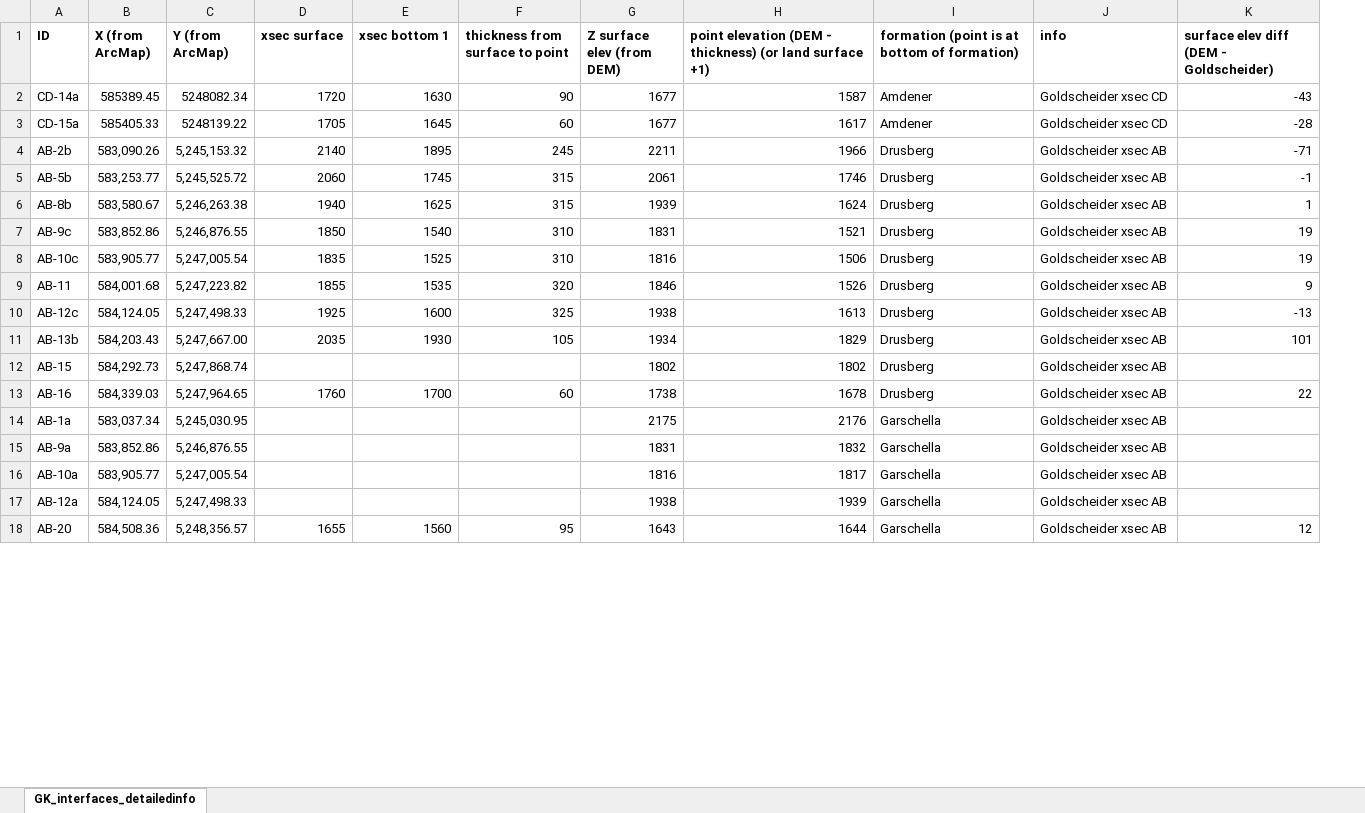
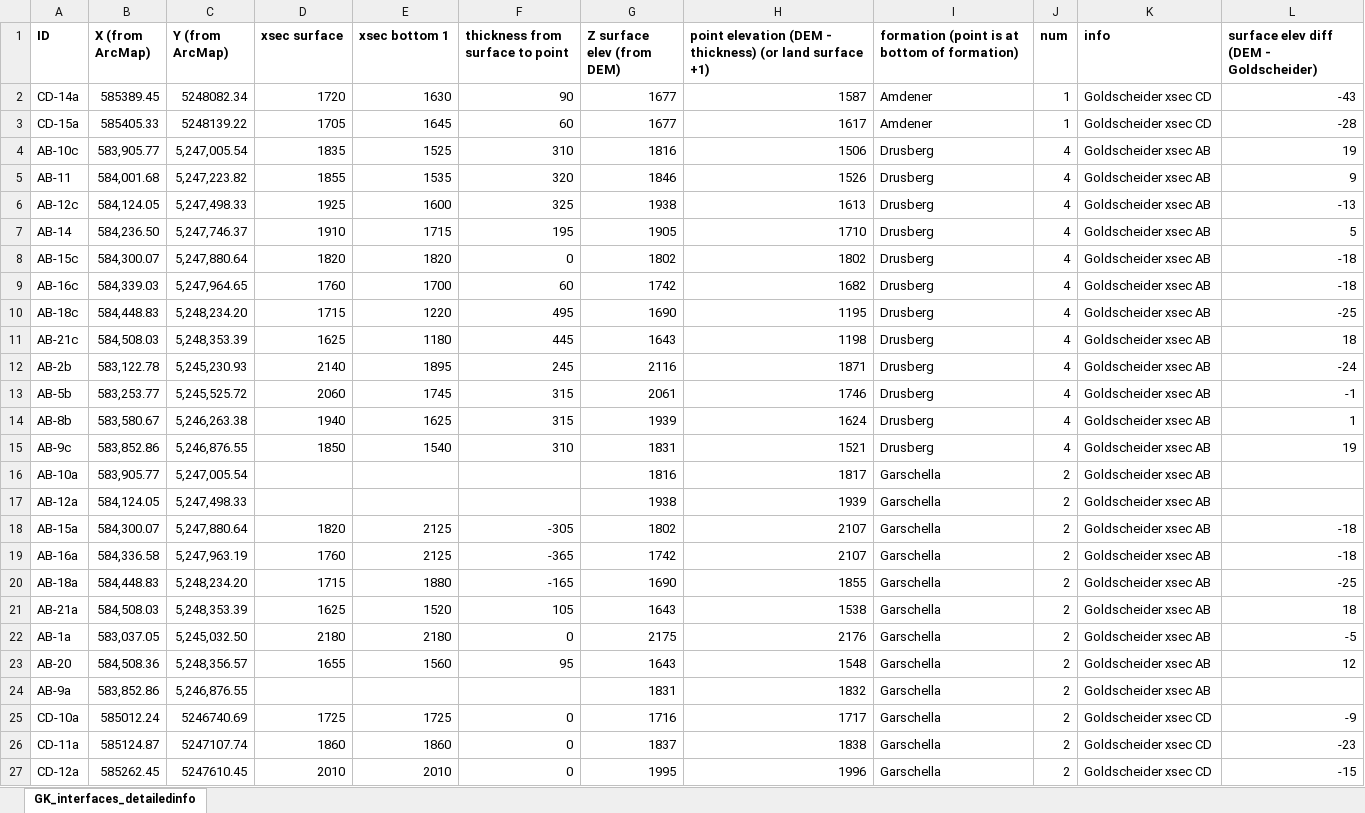
Before and after one commit to gempy-project/gempy, an Excel workbook: notebooks/prototype_notebooks/Chloe_Gottesacker/GK_interfaces_detailedinfo.xlsx, sheet GK_interfaces_detailedinfo, drawn as a sheet; only a part is shown; values as stored, in another font and other column widths than the file's, no borders; removed rows and columns are numbered as before the commit, all else as after; the diff covers the shown part only; the diff names each change by its address in the sheet, - before the commit and + after, or states it on an @@ line.

```diff
--- a/notebooks/prototype_notebooks/Chloe_Gottesacker/GK_interfaces_detailedinfo.xlsx (sheet GK_interfaces_detailedinfo)
+++ b/notebooks/prototype_notebooks/Chloe_Gottesacker/GK_interfaces_detailedinfo.xlsx (sheet GK_interfaces_detailedinfo)
+column J (num), rows 2-3: 1 | 1; rows 12-17: 4 | 4 | 4 | 4 | 2 | 2; row 23: 2
@@ row 8 moved to row 4: AB-10c @@
@@ row 9 moved to row 5: AB-11 @@
@@ row 10 moved to row 6: AB-12c @@
+row 7: AB-14 | 584,236.50 | 5,247,746.37 | 1910 | 1715 | 195 | 1905 | 1710 | Drusberg | 4 | Goldscheider xsec AB | 5
+row 8: AB-15c | 584,300.07 | 5,247,880.64 | 1820 | 1820 | 0 | 1802 | 1802 | Drusberg | 4 | Goldscheider xsec AB | -18
+row 9: AB-16c | 584,339.03 | 5,247,964.65 | 1760 | 1700 | 60 | 1742 | 1682 | Drusberg | 4 | Goldscheider xsec AB | -18
+row 10: AB-18c | 584,448.83 | 5,248,234.20 | 1715 | 1220 | 495 | 1690 | 1195 | Drusberg | 4 | Goldscheider xsec AB | -25
+row 11: AB-21c | 584,508.03 | 5,248,353.39 | 1625 | 1180 | 445 | 1643 | 1198 | Drusberg | 4 | Goldscheider xsec AB | 18
-B12 (X (from ArcMap)): 583,090.26
+B12 (X (from ArcMap)): 583,122.78
-C12 (Y (from ArcMap)): 5,245,153.32
+C12 (Y (from ArcMap)): 5,245,230.93
-G12 (Z surface elev (from DEM)): 2211
+G12 (Z surface elev (from DEM)): 2116
-H12: 1966
+H12: 1871
-L12: -71
+L12: -24
-row 11: AB-13b | 584,203.43 | 5,247,667.00 | 2035 | 1930 | 105 | 1934 | 1829 | Drusberg | Goldscheider xsec AB | 101
-row 12: AB-15 | 584,292.73 | 5,247,868.74 |  |  |  | 1802 | 1802 | Drusberg | Goldscheider xsec AB
-row 13: AB-16 | 584,339.03 | 5,247,964.65 | 1760 | 1700 | 60 | 1738 | 1678 | Drusberg | Goldscheider xsec AB | 22
-row 14: AB-1a | 583,037.34 | 5,245,030.95 |  |  |  | 2175 | 2176 | Garschella | Goldscheider xsec AB
+row 18: AB-15a | 584,300.07 | 5,247,880.64 | 1820 | 2125 | -305 | 1802 | 2107 | Garschella | 2 | Goldscheider xsec AB | -18
+row 19: AB-16a | 584,336.58 | 5,247,963.19 | 1760 | 2125 | -365 | 1742 | 2107 | Garschella | 2 | Goldscheider xsec AB | -18
+row 20: AB-18a | 584,448.83 | 5,248,234.20 | 1715 | 1880 | -165 | 1690 | 1855 | Garschella | 2 | Goldscheider xsec AB | -25
+row 21: AB-21a | 584,508.03 | 5,248,353.39 | 1625 | 1520 | 105 | 1643 | 1538 | Garschella | 2 | Goldscheider xsec AB | 18
+row 22: AB-1a | 583,037.05 | 5,245,032.50 | 2180 | 2180 | 0 | 2175 | 2176 | Garschella | 2 | Goldscheider xsec AB | -5
-H23: 1644
+H23: 1548
@@ row 15 moved to row 24: AB-9a @@
@@ row 28 moved to row 25: CD-10a @@
@@ row 29 moved to row 26: CD-11a @@
@@ row 30 moved to row 27: CD-12a @@
```
Also changed, not shown: 88 added rows, 10 removed rows, 9 moved rows and 22 edited cells elsewhere in this sheet, formulas that keep their value, 11 other files.
